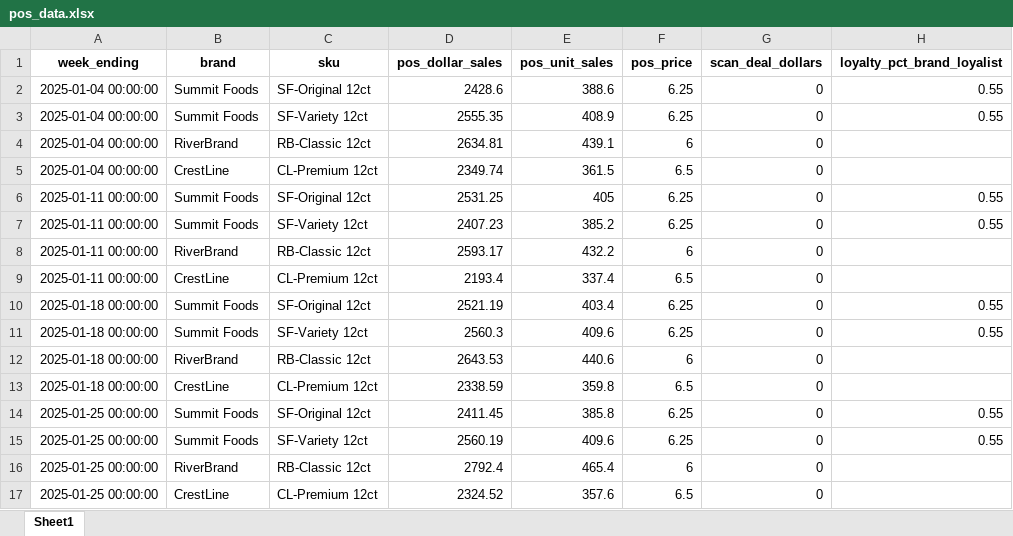
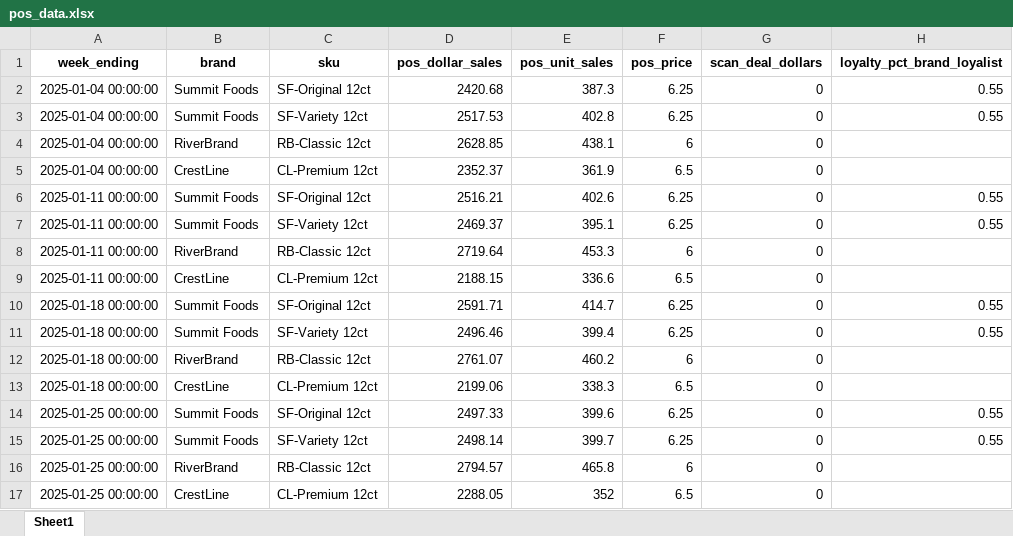
Before and after one commit to owencosans/Stella, an Excel workbook: stella/test_fixtures/pantry_loaded/pos_data.xlsx, sheet Sheet1, drawn as a sheet; only a part is shown; values as stored, in another font and other column widths than the file's, no borders; the diff covers the shown part only; the diff names each change by its address in the sheet, - before the commit and + after, or states it on an @@ line.

```diff
--- a/stella/test_fixtures/pantry_loaded/pos_data.xlsx (sheet Sheet1)
+++ b/stella/test_fixtures/pantry_loaded/pos_data.xlsx (sheet Sheet1)
-D2 (pos_dollar_sales): 2428.6
+D2 (pos_dollar_sales): 2420.68
-E2 (pos_unit_sales): 388.6
+E2 (pos_unit_sales): 387.3
-D3 (pos_dollar_sales): 2555.35
+D3 (pos_dollar_sales): 2517.53
-E3 (pos_unit_sales): 408.9
+E3 (pos_unit_sales): 402.8
-D4 (pos_dollar_sales): 2634.81
+D4 (pos_dollar_sales): 2628.85
-E4 (pos_unit_sales): 439.1
+E4 (pos_unit_sales): 438.1
-D5 (pos_dollar_sales): 2349.74
+D5 (pos_dollar_sales): 2352.37
-E5 (pos_unit_sales): 361.5
+E5 (pos_unit_sales): 361.9
-D6 (pos_dollar_sales): 2531.25
+D6 (pos_dollar_sales): 2516.21
-E6 (pos_unit_sales): 405
+E6 (pos_unit_sales): 402.6
-D7 (pos_dollar_sales): 2407.23
+D7 (pos_dollar_sales): 2469.37
-E7 (pos_unit_sales): 385.2
+E7 (pos_unit_sales): 395.1
-D8 (pos_dollar_sales): 2593.17
+D8 (pos_dollar_sales): 2719.64
-E8 (pos_unit_sales): 432.2
+E8 (pos_unit_sales): 453.3
-D9 (pos_dollar_sales): 2193.4
+D9 (pos_dollar_sales): 2188.15
-E9 (pos_unit_sales): 337.4
+E9 (pos_unit_sales): 336.6
-D10 (pos_dollar_sales): 2521.19
+D10 (pos_dollar_sales): 2591.71
-E10 (pos_unit_sales): 403.4
+E10 (pos_unit_sales): 414.7
-D11 (pos_dollar_sales): 2560.3
+D11 (pos_dollar_sales): 2496.46
-E11 (pos_unit_sales): 409.6
+E11 (pos_unit_sales): 399.4
-D12 (pos_dollar_sales): 2643.53
+D12 (pos_dollar_sales): 2761.07
-E12 (pos_unit_sales): 440.6
+E12 (pos_unit_sales): 460.2
-D13 (pos_dollar_sales): 2338.59
+D13 (pos_dollar_sales): 2199.06
-E13 (pos_unit_sales): 359.8
+E13 (pos_unit_sales): 338.3
-D14 (pos_dollar_sales): 2411.45
+D14 (pos_dollar_sales): 2497.33
-E14 (pos_unit_sales): 385.8
+E14 (pos_unit_sales): 399.6
-D15 (pos_dollar_sales): 2560.19
+D15 (pos_dollar_sales): 2498.14
-E15 (pos_unit_sales): 409.6
+E15 (pos_unit_sales): 399.7
-D16 (pos_dollar_sales): 2792.4
+D16 (pos_dollar_sales): 2794.57
-E16 (pos_unit_sales): 465.4
+E16 (pos_unit_sales): 465.8
-D17 (pos_dollar_sales): 2324.52
+D17 (pos_dollar_sales): 2288.05
-E17 (pos_unit_sales): 357.6
+E17 (pos_unit_sales): 352
```
Also changed, not shown: 104 edited cells elsewhere in this sheet, stella/test_fixtures/inventory_risk/iri_data.xlsx, stella/test_fixtures/inventory_risk/pos_data.xlsx, 10 other files.
